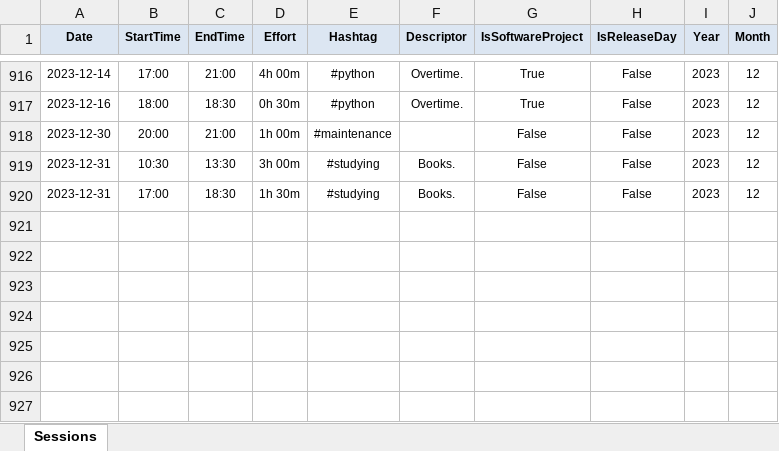
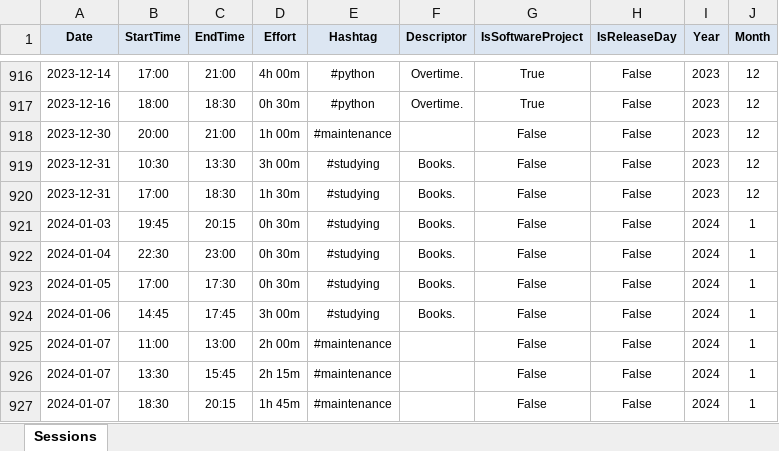
Before and after one commit to numbworks/nwtimetracking, an Excel workbook: data/Time Tracking.xlsx, sheet Sessions, drawn as a sheet; only a part is shown, gaps mark what is left out; values as stored, in another font and other column widths than the file's, no borders; the diff names each change by its address in the sheet, - before the commit and + after, or states it on an @@ line.

Commit message:
Time Tracking*: update 08.01.2024.

```diff
--- a/data/Time Tracking.xlsx (sheet Sessions)
+++ b/data/Time Tracking.xlsx (sheet Sessions)
+row 921: 2024-01-03 | 19:45 | 20:15 | 0h 30m | #studying | Books. | False | False | 2024 | 1
+row 922: 2024-01-04 | 22:30 | 23:00 | 0h 30m | #studying | Books. | False | False | 2024 | 1
+row 923: 2024-01-05 | 17:00 | 17:30 | 0h 30m | #studying | Books. | False | False | 2024 | 1
+row 924: 2024-01-06 | 14:45 | 17:45 | 3h 00m | #studying | Books. | False | False | 2024 | 1
+row 925: 2024-01-07 | 11:00 | 13:00 | 2h 00m | #maintenance |  | False | False | 2024 | 1
+row 926: 2024-01-07 | 13:30 | 15:45 | 2h 15m | #maintenance |  | False | False | 2024 | 1
+row 927: 2024-01-07 | 18:30 | 20:15 | 1h 45m | #maintenance |  | False | False | 2024 | 1
```
